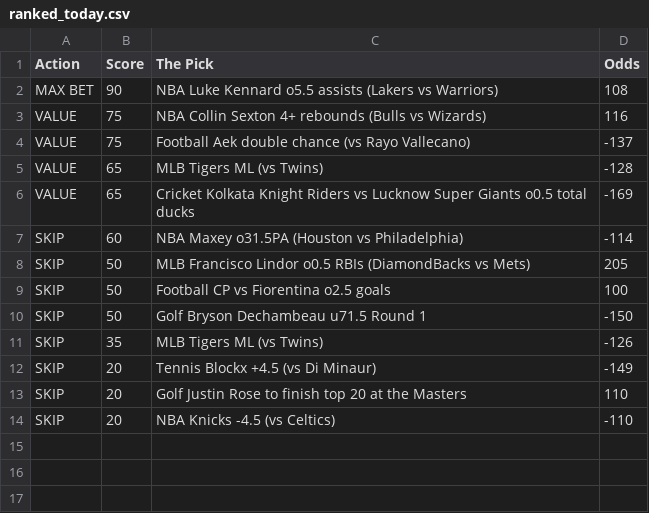
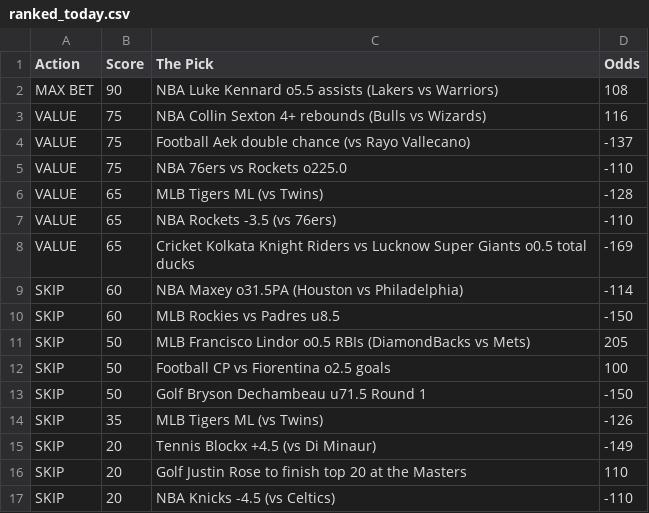
Before and after one commit to CameronBroussard6/Sports_Picks_Ranked, a CSV file: ranked_today.csv, drawn as a sheet; the diff names each change by its address in the sheet, - before the commit and + after, or states it on an @@ line.

```diff
--- a/ranked_today.csv
+++ b/ranked_today.csv
+row 5: VALUE | 75 | NBA 76ers vs Rockets o225.0 | -110
+row 7: VALUE | 65 | NBA Rockets -3.5 (vs 76ers) | -110
+row 10: SKIP | 60 | MLB Rockies vs Padres u8.5 | -150
```
